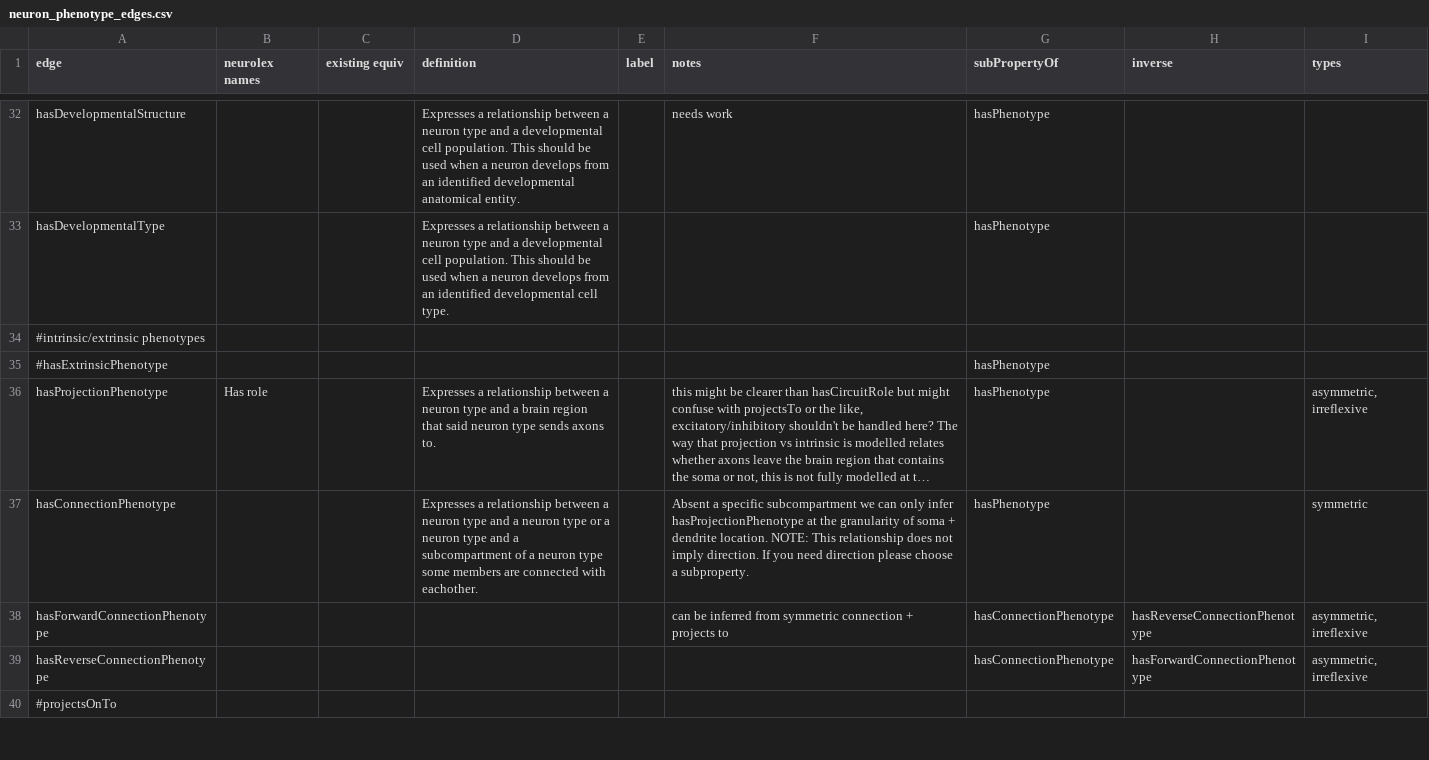
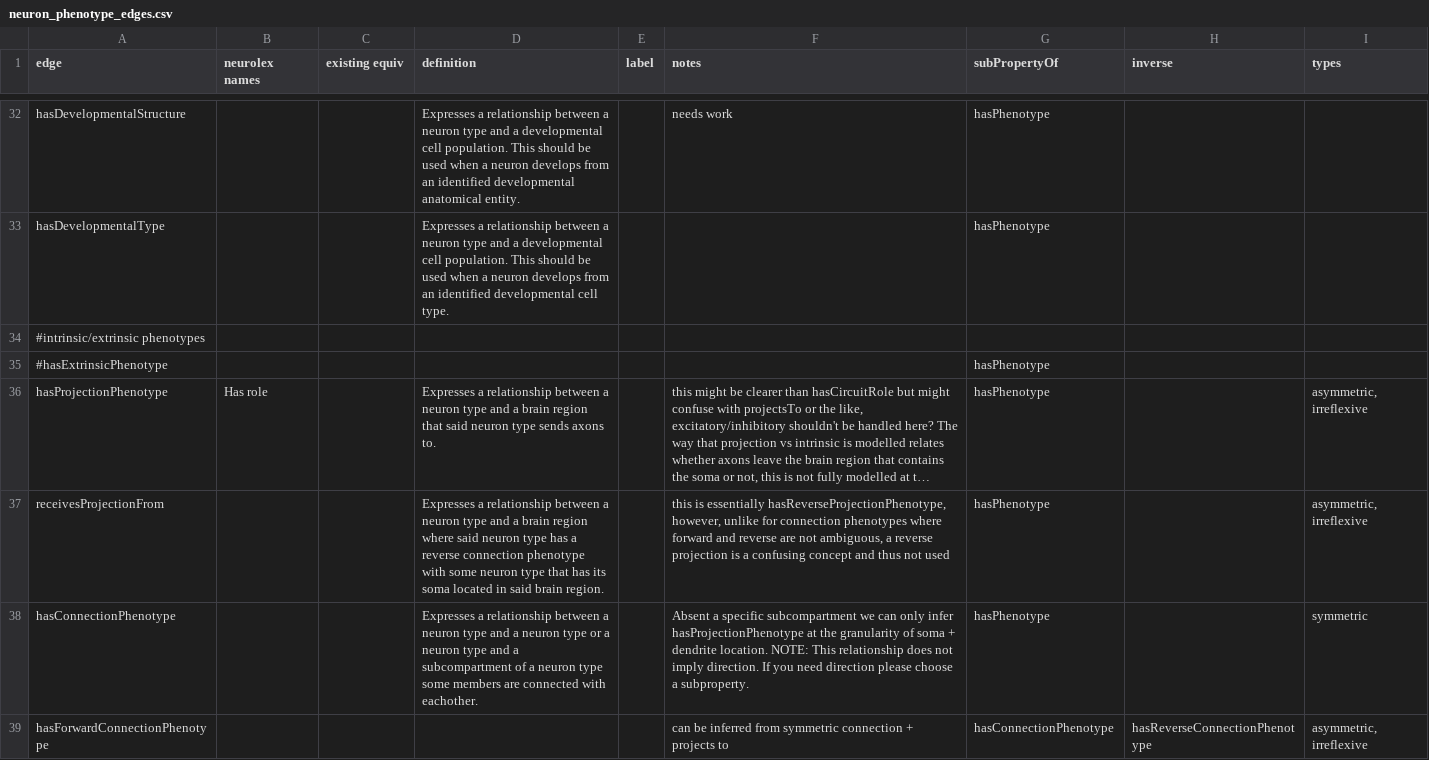
Before and after one commit to tgbugs/pyontutils, a CSV file: nifstd/resources/neuron_phenotype_edges.csv, drawn as a sheet; only a part is shown, gaps mark what is left out; the shorter side is filled out with more unchanged rows; long unchanged cells end in …; the diff names each change by its address in the sheet, - before the commit and + after, or states it on an @@ line.

Commit message:
phenotype edges add receivesProjectionFrom property

```diff
--- a/nifstd/resources/neuron_phenotype_edges.csv
+++ b/nifstd/resources/neuron_phenotype_edges.csv
+row 37: receivesProjectionFrom |  |  | Expresses a relationship between a neuron type and a brain region where said neuron type has a reverse connection phenotype with some neuron type that has its soma located in said brain region. |  | this is essentially hasReverseProjectionPhenotype, however, unlike for connection phenotypes where forward and reverse are not ambiguous, a reverse projection is a confusing concept and thus not used | hasPhenotype |  | asymmetric, irreflexive
```
